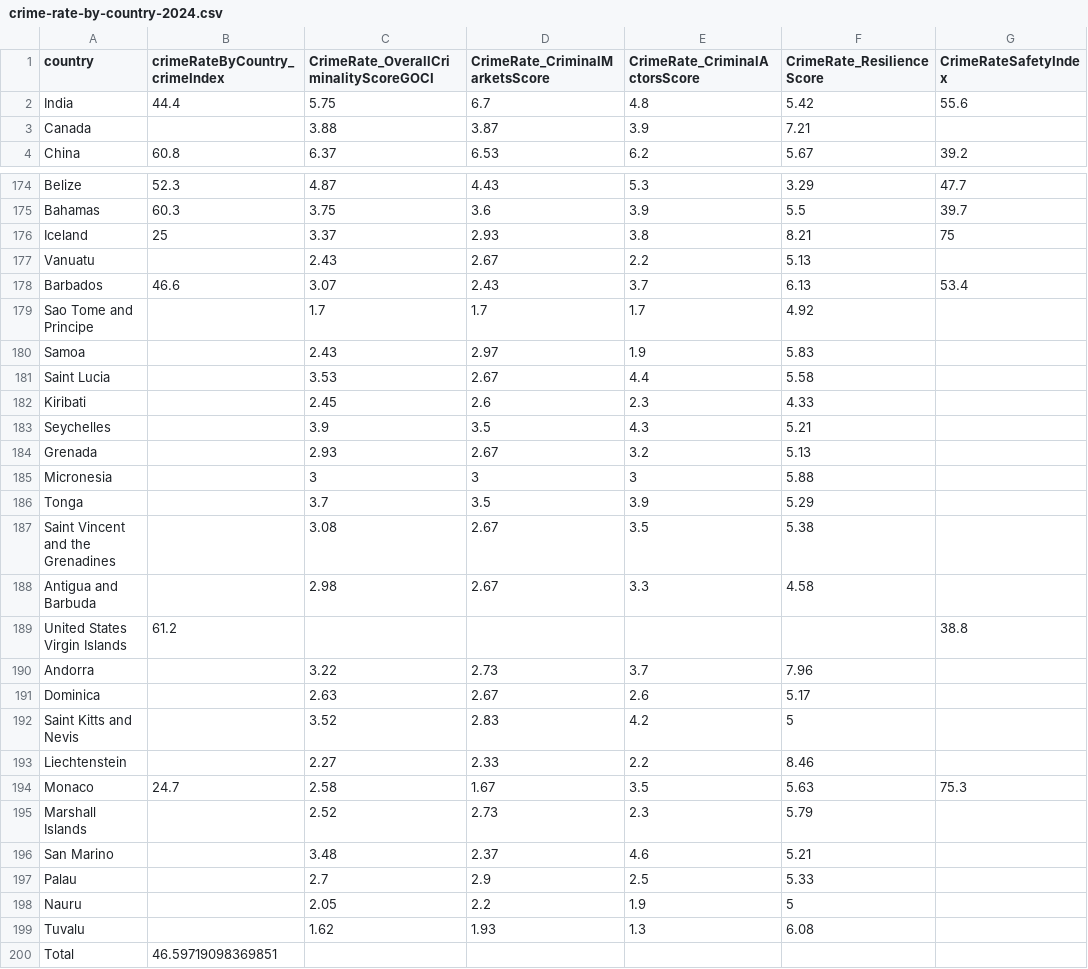
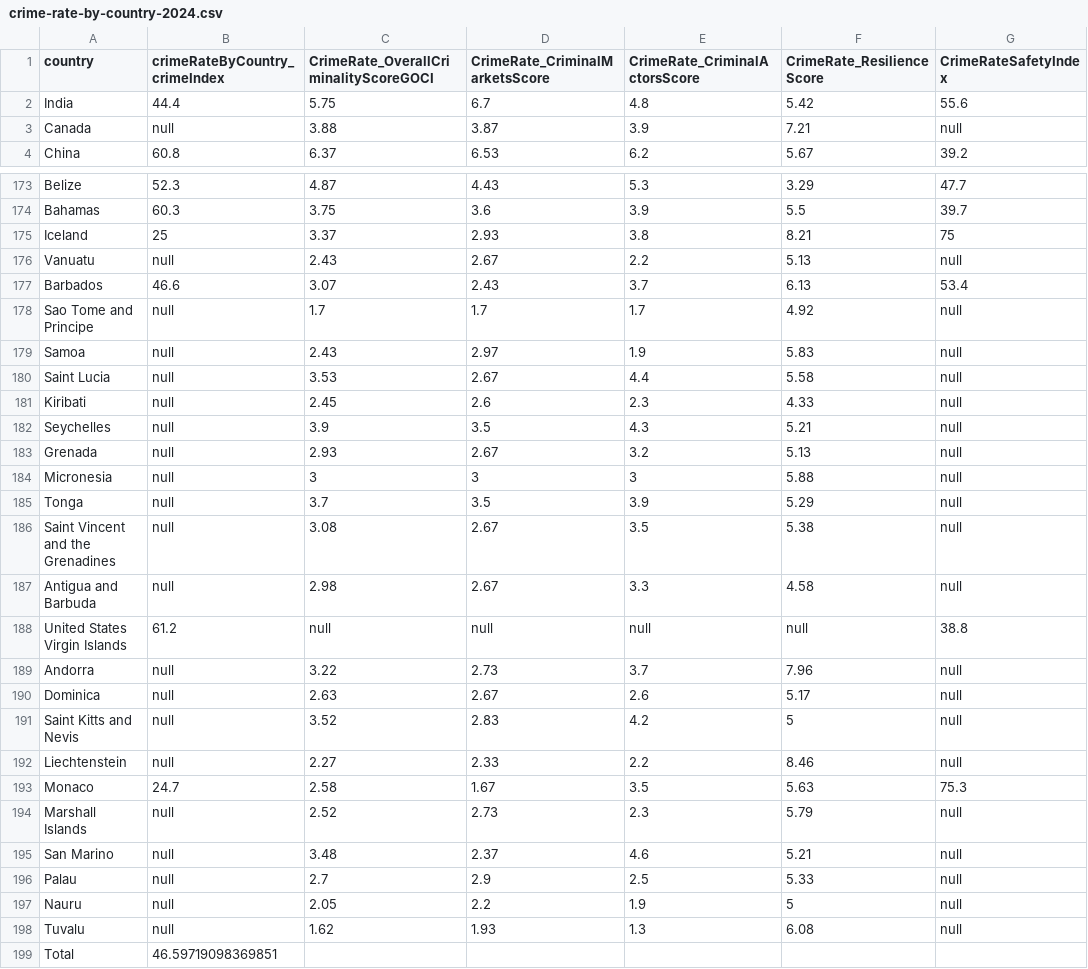
Before and after one commit to veyroxie/FIT3179-Homework-W9, a CSV file: crime-rate-by-country-2024.csv, drawn as a sheet; only a part is shown, gaps mark what is left out; the diff covers the shown part only.

Commit message:
Update crime-rate-by-country-2024.csv

```diff
--- a/crime-rate-by-country-2024.csv
+++ b/crime-rate-by-country-2024.csv
@@ -2,3 +2,3 @@
 "India",44.4,5.75,6.7,4.8,5.42,55.6
-"Canada",,3.88,3.87,3.9,7.21,
+"Canada",null,3.88,3.87,3.9,7.21,null
 "China",60.8,6.37,6.53,6.2,5.67,39.2
@@ -176,25 +175,25 @@
 "Iceland",25,3.37,2.93,3.8,8.21,75
-"Vanuatu",,2.43,2.67,2.2,5.13,
+"Vanuatu",null,2.43,2.67,2.2,5.13,null
 "Barbados",46.6,3.07,2.43,3.7,6.13,53.4
-"Sao Tome and Principe",,1.7,1.7,1.7,4.92,
-"Samoa",,2.43,2.97,1.9,5.83,
-"Saint Lucia",,3.53,2.67,4.4,5.58,
-"Kiribati",,2.45,2.6,2.3,4.33,
-"Seychelles",,3.9,3.5,4.3,5.21,
-"Grenada",,2.93,2.67,3.2,5.13,
-"Micronesia",,3,3,3,5.88,
-"Tonga",,3.7,3.5,3.9,5.29,
-"Saint Vincent and the Grenadines",,3.08,2.67,3.5,5.38,
-"Antigua and Barbuda",,2.98,2.67,3.3,4.58,
-"United States Virgin Islands",61.2,,,,,38.8
-"Andorra",,3.22,2.73,3.7,7.96,
-"Dominica",,2.63,2.67,2.6,5.17,
-"Saint Kitts and Nevis",,3.52,2.83,4.2,5,
-"Liechtenstein",,2.27,2.33,2.2,8.46,
+"Sao Tome and Principe",null,1.7,1.7,1.7,4.92,null
+"Samoa",null,2.43,2.97,1.9,5.83,null
+"Saint Lucia",null,3.53,2.67,4.4,5.58,null
+"Kiribati",null,2.45,2.6,2.3,4.33,null
+"Seychelles",null,3.9,3.5,4.3,5.21,null
+"Grenada",null,2.93,2.67,3.2,5.13,null
+"Micronesia",null,3,3,3,5.88,null
+"Tonga",null,3.7,3.5,3.9,5.29,null
+"Saint Vincent and the Grenadines",null,3.08,2.67,3.5,5.38,null
+"Antigua and Barbuda",null,2.98,2.67,3.3,4.58,null
+"United States Virgin Islands",61.2,null,null,null,null,38.8
+"Andorra",null,3.22,2.73,3.7,7.96,null
+"Dominica",null,2.63,2.67,2.6,5.17,null
+"Saint Kitts and Nevis",null,3.52,2.83,4.2,5,null
+"Liechtenstein",null,2.27,2.33,2.2,8.46,null
 "Monaco",24.7,2.58,1.67,3.5,5.63,75.3
-"Marshall Islands",,2.52,2.73,2.3,5.79,
-"San Marino",,3.48,2.37,4.6,5.21,
-"Palau",,2.7,2.9,2.5,5.33,
-"Nauru",,2.05,2.2,1.9,5,
-"Tuvalu",,1.62,1.93,1.3,6.08,
+"Marshall Islands",null,2.52,2.73,2.3,5.79,null
+"San Marino",null,3.48,2.37,4.6,5.21,null
+"Palau",null,2.7,2.9,2.5,5.33,null
+"Nauru",null,2.05,2.2,1.9,5,null
+"Tuvalu",null,1.62,1.93,1.3,6.08,null,
 "Total",46.59719098369851,,,,,
```
Also changed, not shown: 1 removed row and 88 edited cells elsewhere in this file.
